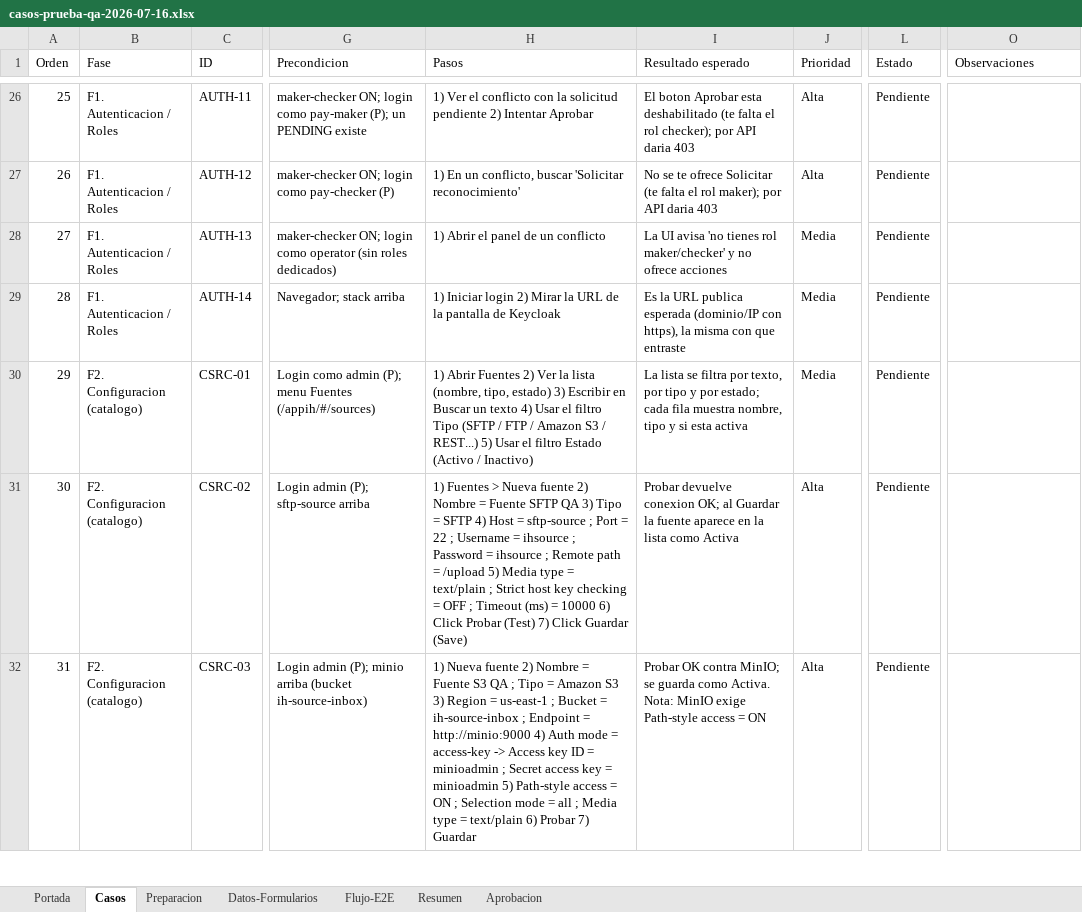
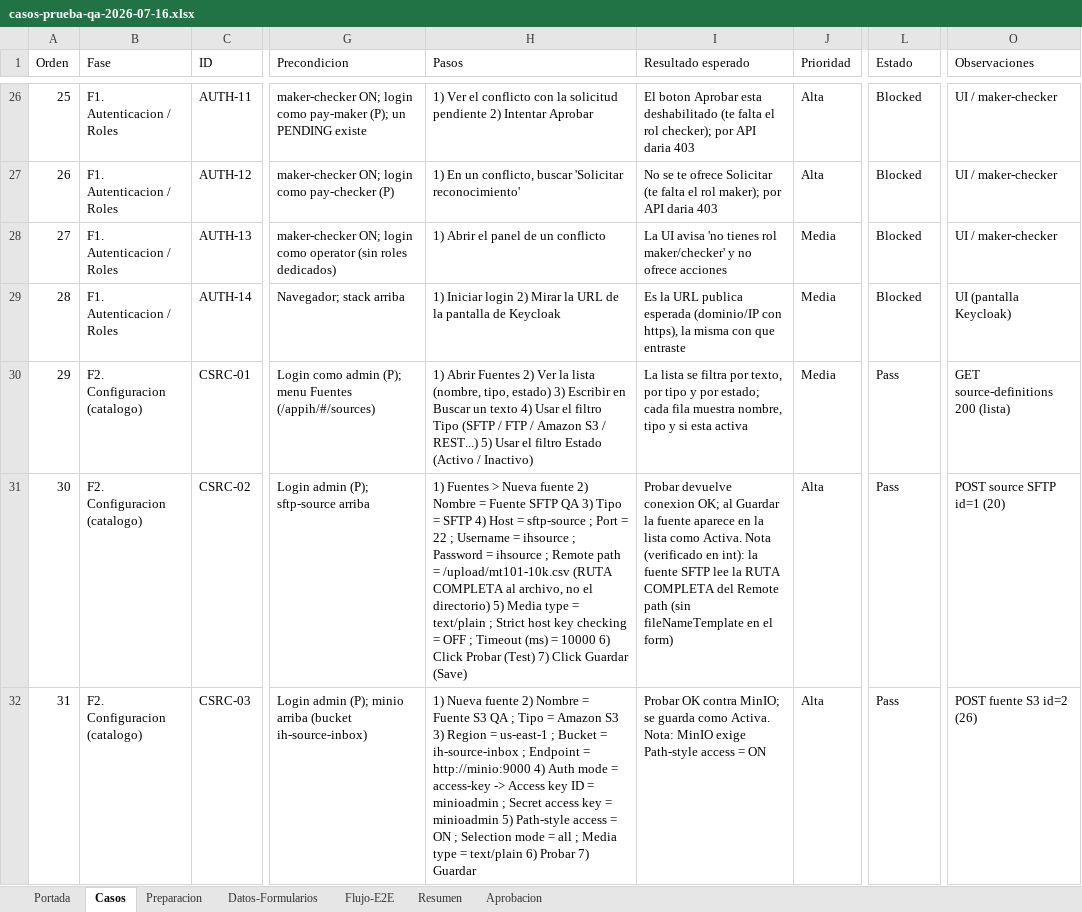
Before and after one commit to BuildSoft-Develoment/integration-hub, an Excel workbook: qa/fase-6-qa/casos-prueba-qa-2026-07-16.xlsx, sheet Casos, drawn as a sheet; only a part is shown, gaps mark what is left out; values as stored, in another font and other column widths than the file's, no cell formats; the diff covers the shown part only; the diff names each change by its address in the sheet, - before the commit and + after, or states it on an @@ line.

```diff
--- a/qa/fase-6-qa/casos-prueba-qa-2026-07-16.xlsx (sheet Casos)
+++ b/qa/fase-6-qa/casos-prueba-qa-2026-07-16.xlsx (sheet Casos)
-L26:L29 (Estado): Pendiente
+L26:L29 (Estado): Blocked
-O26:O28 (Observaciones): (empty)
+O26:O28 (Observaciones): UI / maker-checker
-O29 (Observaciones): (empty)
+O29 (Observaciones): UI (pantalla Keycloak)
-L30:L32 (Estado): Pendiente
+L30:L32 (Estado): Pass
-O30 (Observaciones): (empty)
+O30 (Observaciones): GET source-definitions 200 (lista)
-H31 (Pasos): …path = /upload 5) Media…
+H31 (Pasos): …path = /upload/mt101-10k.csv (RUTA COMPLETA al archivo, no el directorio) 5) Media…
-I31 (Resultado esperado): …lista como Activa
+I31 (Resultado esperado): …lista como Activa. Nota (verificado en int): la fuente SFTP lee la RUTA COMPLETA del Remote path (sin fileNameTemplate en el form)
-O31 (Observaciones): (empty)
+O31 (Observaciones): POST source SFTP id=1 (20)
-O32 (Observaciones): (empty)
+O32 (Observaciones): POST fuente S3 id=2 (26)
```
Also changed, not shown: 8 added rows, 453 edited cells and row numbers in column A elsewhere in this sheet, sheet Resumen, sheet Portada, sheet Datos-Formularios, cell formats, formulas that keep their value, 37 other files.
